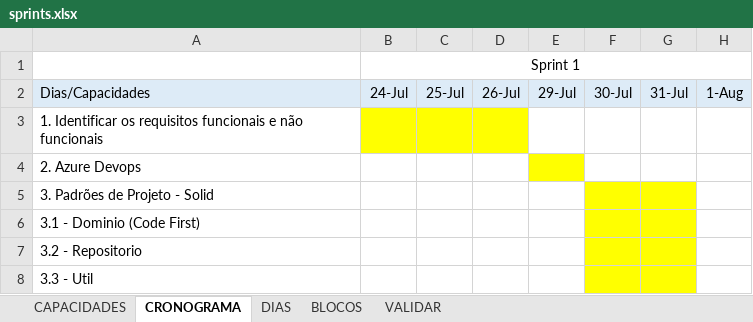
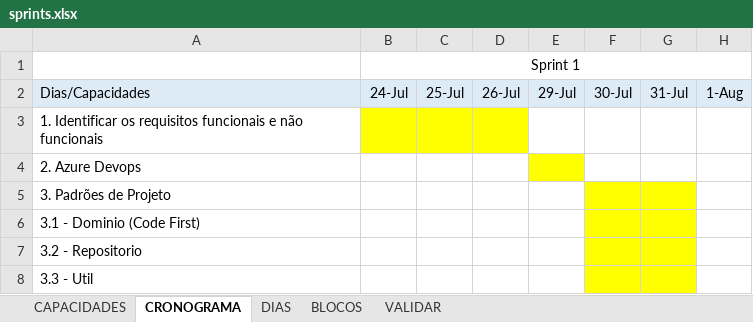
Before and after one commit to senai-desenvolvimento/2s2019-t3, an Excel workbook: documentacao/sprints.xlsx, sheet CRONOGRAMA, drawn as a sheet; only a part is shown; values as stored, in another font and other column widths than the file's, no borders; the diff names each change by its address in the sheet, - before the commit and + after, or states it on an @@ line.

Commit message:
sprint

```diff
--- a/documentacao/sprints.xlsx (sheet CRONOGRAMA)
+++ b/documentacao/sprints.xlsx (sheet CRONOGRAMA)
-A5: 3. Padrões de Projeto - Solid
+A5: 3. Padrões de Projeto
```
